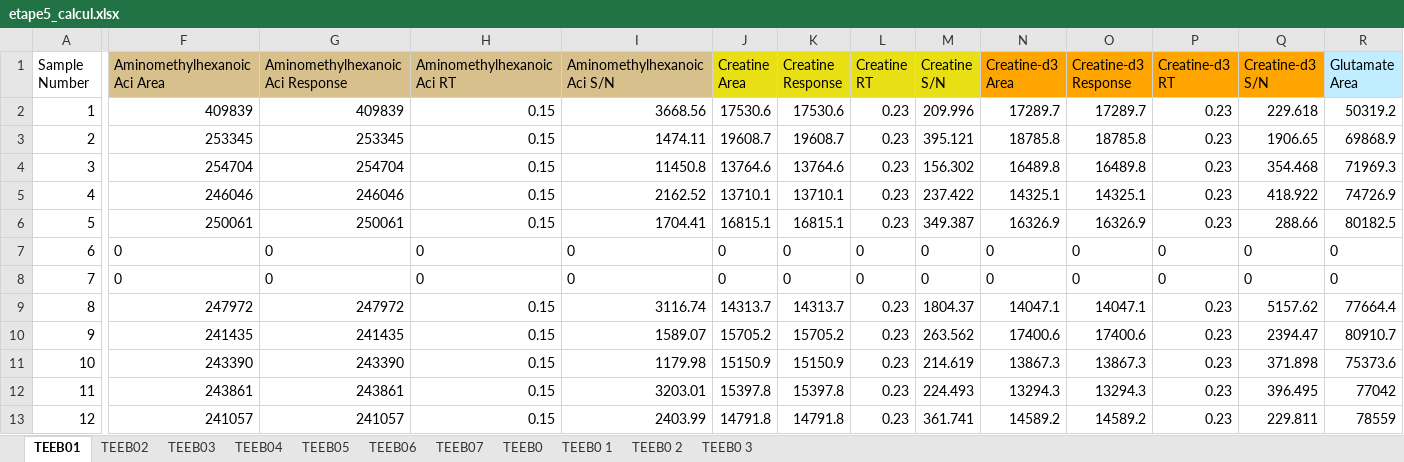
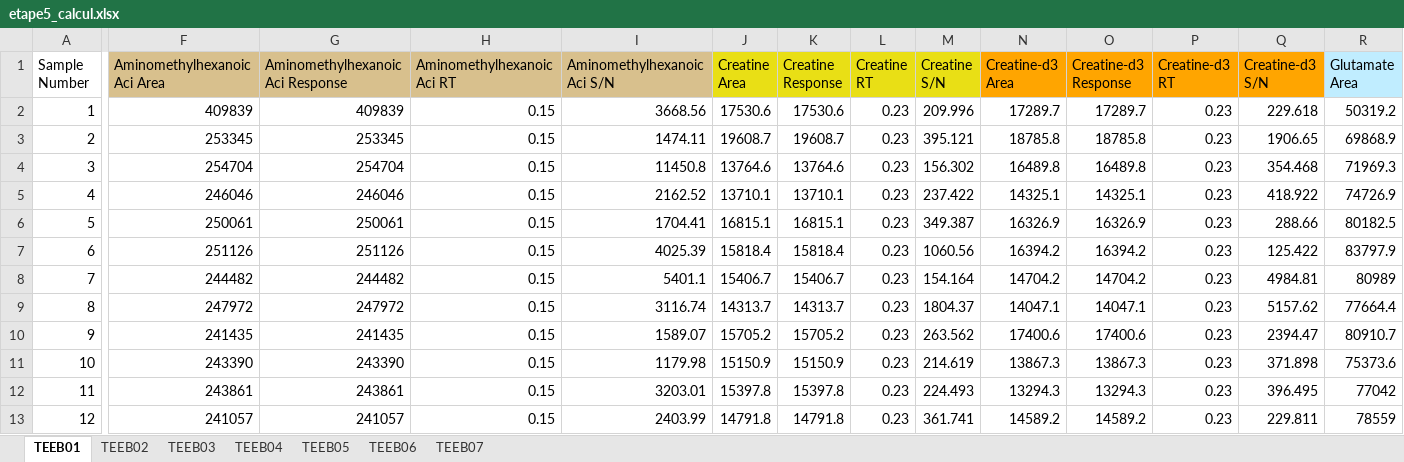
Before and after one commit to jiheneoueslati/Stage_Apteeus, an Excel workbook: Extraction/etape5_calcul.xlsx, sheet TEEB01, drawn as a sheet; only a part is shown, gaps mark what is left out; values as stored, in another font and other column widths than the file's, no borders; the diff covers the shown part only; the diff names each change by its address in the sheet, - before the commit and + after, or states it on an @@ line.

```diff
--- a/Extraction/etape5_calcul.xlsx (sheet TEEB01)
+++ b/Extraction/etape5_calcul.xlsx (sheet TEEB01)
-sheet tab: TEEB0
-sheet tab: TEEB0 1
-sheet tab: TEEB0 2
-sheet tab: TEEB0 3
-F7 (Aminomethylhexanoic Aci Area): 0
+F7 (Aminomethylhexanoic Aci Area): 251126
-G7 (Aminomethylhexanoic Aci Response): 0
+G7 (Aminomethylhexanoic Aci Response): 251126
-H7:H8 (Aminomethylhexanoic Aci RT): 0
+H7:H8 (Aminomethylhexanoic Aci RT): 0.15
-I7 (Aminomethylhexanoic Aci S/N): 0
+I7 (Aminomethylhexanoic Aci S/N): 4025.39
-J7 (Creatine Area): 0
+J7 (Creatine Area): 15818.4
-K7 (Creatine Response): 0
+K7 (Creatine Response): 15818.4
-L7:L8 (Creatine RT): 0
+L7:L8 (Creatine RT): 0.23
-M7 (Creatine S/N): 0
+M7 (Creatine S/N): 1060.56
-N7 (Creatine-d3 Area): 0
+N7 (Creatine-d3 Area): 16394.2
-O7 (Creatine-d3 Response): 0
+O7 (Creatine-d3 Response): 16394.2
-P7:P8 (Creatine-d3 RT): 0
+P7:P8 (Creatine-d3 RT): 0.23
-Q7 (Creatine-d3 S/N): 0
+Q7 (Creatine-d3 S/N): 125.422
-R7 (Glutamate Area): 0
+R7 (Glutamate Area): 83797.9
-F8 (Aminomethylhexanoic Aci Area): 0
+F8 (Aminomethylhexanoic Aci Area): 244482
-G8 (Aminomethylhexanoic Aci Response): 0
+G8 (Aminomethylhexanoic Aci Response): 244482
-I8 (Aminomethylhexanoic Aci S/N): 0
+I8 (Aminomethylhexanoic Aci S/N): 5401.1
-J8 (Creatine Area): 0
+J8 (Creatine Area): 15406.7
-K8 (Creatine Response): 0
+K8 (Creatine Response): 15406.7
-M8 (Creatine S/N): 0
+M8 (Creatine S/N): 154.164
-N8 (Creatine-d3 Area): 0
+N8 (Creatine-d3 Area): 14704.2
-O8 (Creatine-d3 Response): 0
+O8 (Creatine-d3 Response): 14704.2
-Q8 (Creatine-d3 S/N): 0
+Q8 (Creatine-d3 S/N): 4984.81
-R8 (Glutamate Area): 0
+R8 (Glutamate Area): 80989
```
Also changed, not shown: 38 edited cells elsewhere in this sheet, sheet TEEB07, sheet TEEB02, sheet TEEB03, sheet TEEB05, sheet TEEB04, sheet TEEB06, Extraction/Results 6-52.xlsx, Extraction/etape1_pageform.xlsx, 11 other files.
